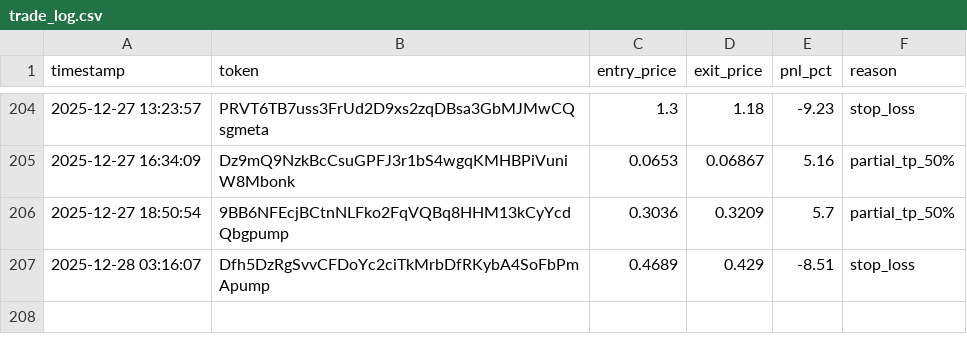
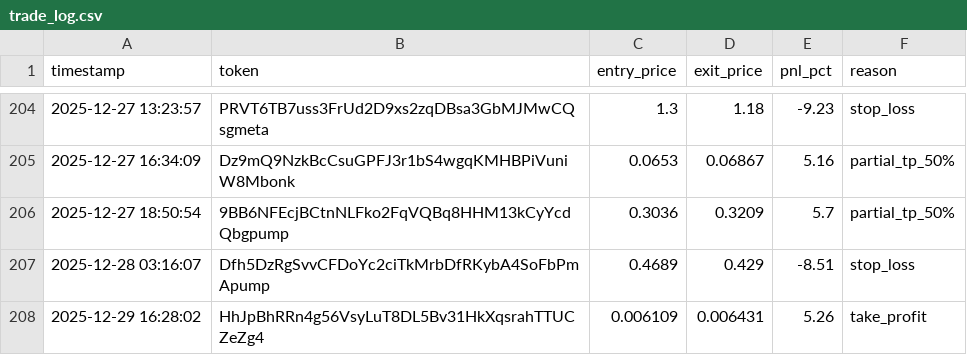
Before and after one commit to mikegianfelice/Hunter, a CSV file: data/trade_log.csv, drawn as a sheet; only a part is shown, gaps mark what is left out; the diff names each change by its address in the sheet, - before the commit and + after, or states it on an @@ line.

Commit message:
📈 Sync performance data for chart generation [2025-12-29 17:16:59]

```diff
--- a/data/trade_log.csv
+++ b/data/trade_log.csv
+row 208: 2025-12-29 16:28:02 | HhJpBhRRn4g56VsyLuT8DL5Bv31HkXqsrahTTUCZeZg4 | 0.006109 | 0.006431 | 5.26 | take_profit
```
Also changed, not shown: 1 other file.
